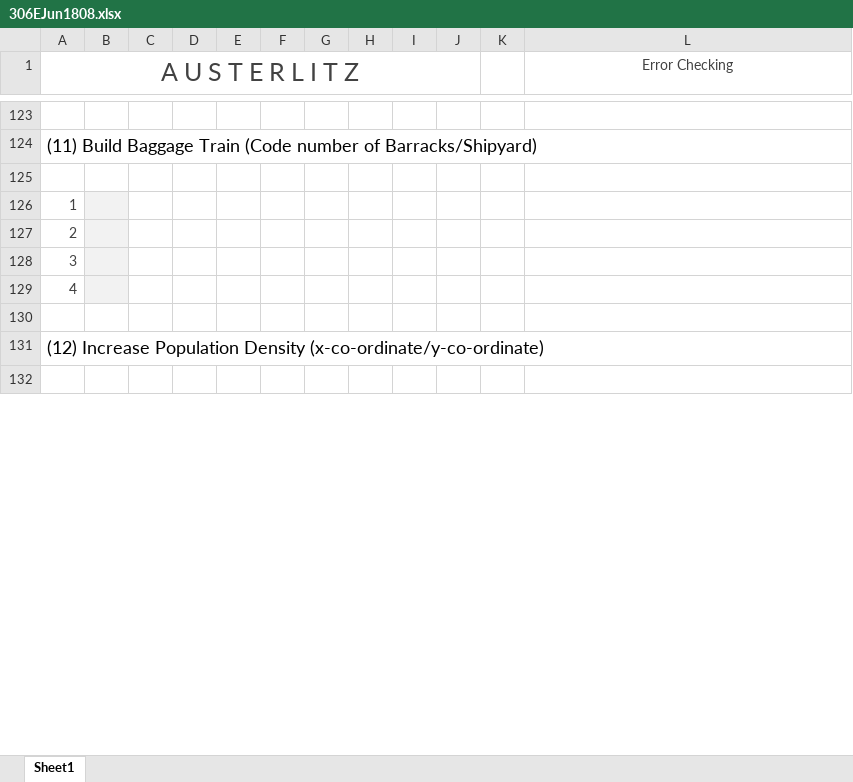
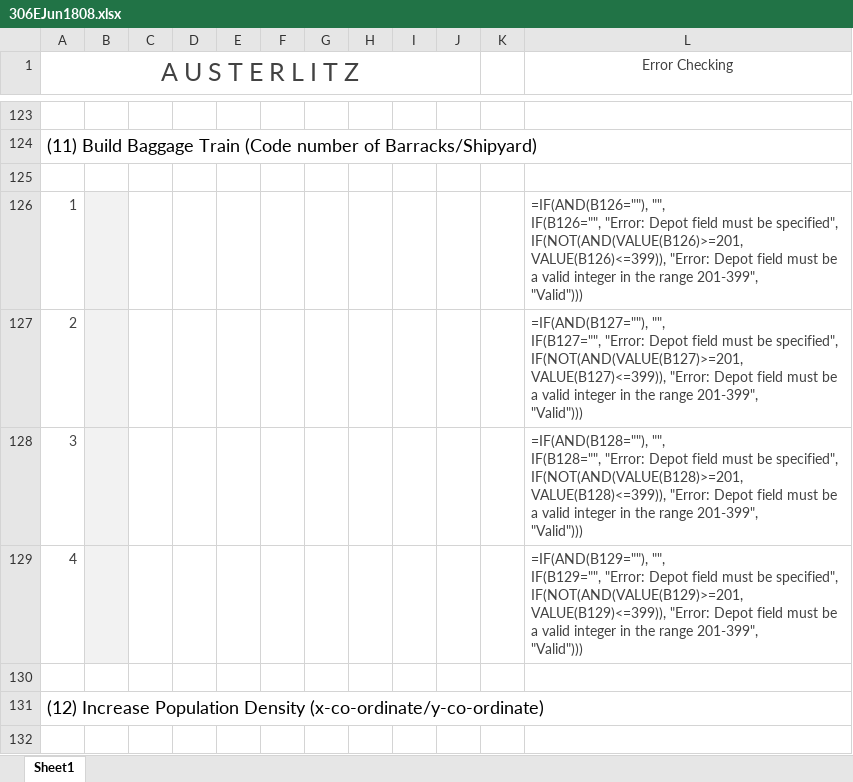
Before and after one commit to jeffyates123/Au, an Excel workbook: Austerlitz/Turns/306EJun1808.xlsx, sheet Sheet1, drawn as a sheet; only a part is shown, gaps mark what is left out; values as stored, in another font and other column widths than the file's, no borders; formulas without a stored value are shown as written; conditional formats not drawn; ↵ is a line break in a cell; the diff covers the shown part only; the diff names each change by its address in the sheet, - before the commit and + after, or states it on an @@ line.

```diff
--- a/Austerlitz/Turns/306EJun1808.xlsx (sheet Sheet1)
+++ b/Austerlitz/Turns/306EJun1808.xlsx (sheet Sheet1)
-L126 (Error Checking): (empty)
+L126 (Error Checking): =IF(AND(B126=""), "", ↵ IF(B126="", "Error: Depot field must be specified", ↵ IF(NOT(AND(VALUE(B126)>=201, VALUE(B126)<=399)), "Error: Depot field must be a valid integer in the range 201-399", ↵ "Valid")))
-L127 (Error Checking): (empty)
+L127 (Error Checking): =IF(AND(B127=""), "", ↵ IF(B127="", "Error: Depot field must be specified", ↵ IF(NOT(AND(VALUE(B127)>=201, VALUE(B127)<=399)), "Error: Depot field must be a valid integer in the range 201-399", ↵ "Valid")))
-L128 (Error Checking): (empty)
+L128 (Error Checking): =IF(AND(B128=""), "", ↵ IF(B128="", "Error: Depot field must be specified", ↵ IF(NOT(AND(VALUE(B128)>=201, VALUE(B128)<=399)), "Error: Depot field must be a valid integer in the range 201-399", ↵ "Valid")))
-L129 (Error Checking): (empty)
+L129 (Error Checking): =IF(AND(B129=""), "", ↵ IF(B129="", "Error: Depot field must be specified", ↵ IF(NOT(AND(VALUE(B129)>=201, VALUE(B129)<=399)), "Error: Depot field must be a valid integer in the range 201-399", ↵ "Valid")))
```
Also changed, not shown: 228 edited cells and cell formats elsewhere in this sheet, 6 other files.
